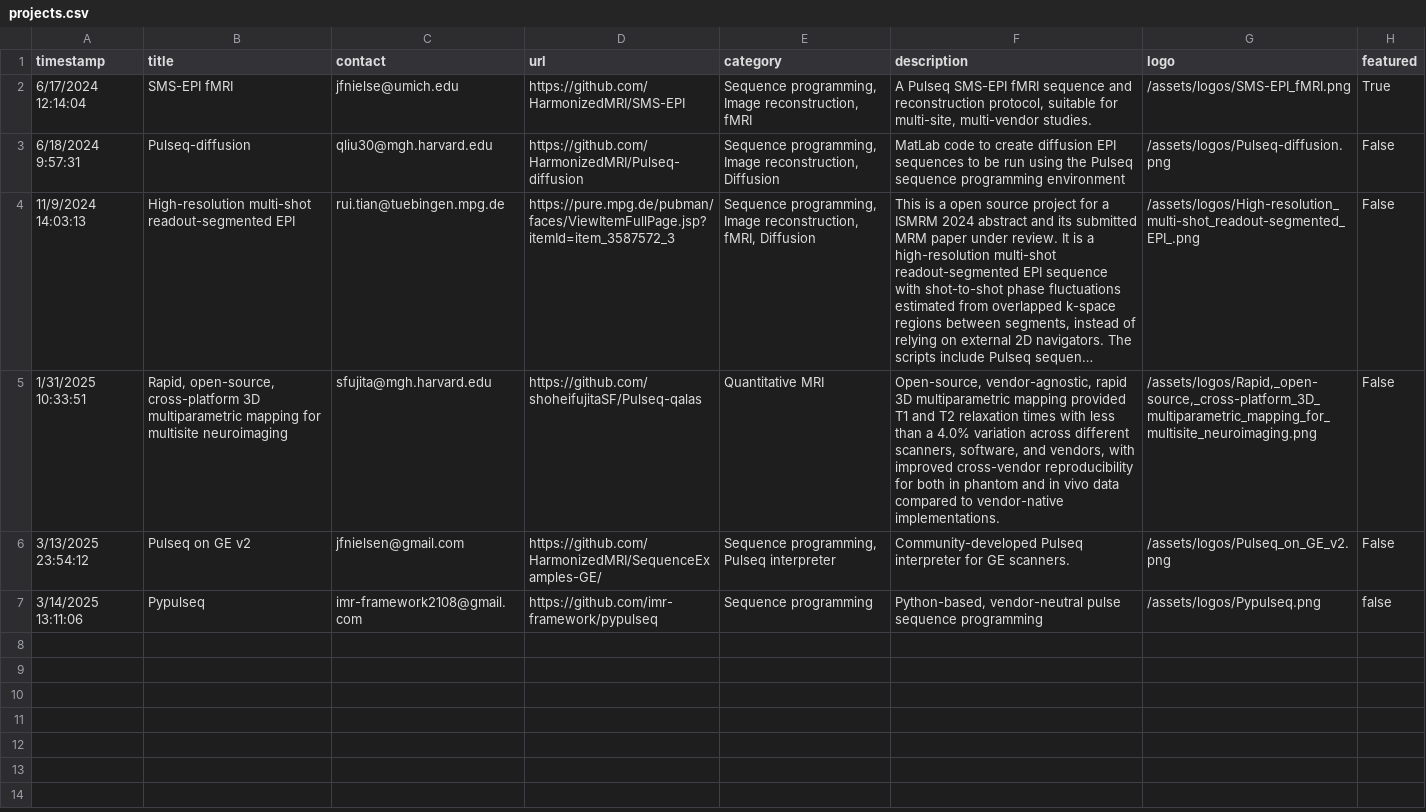
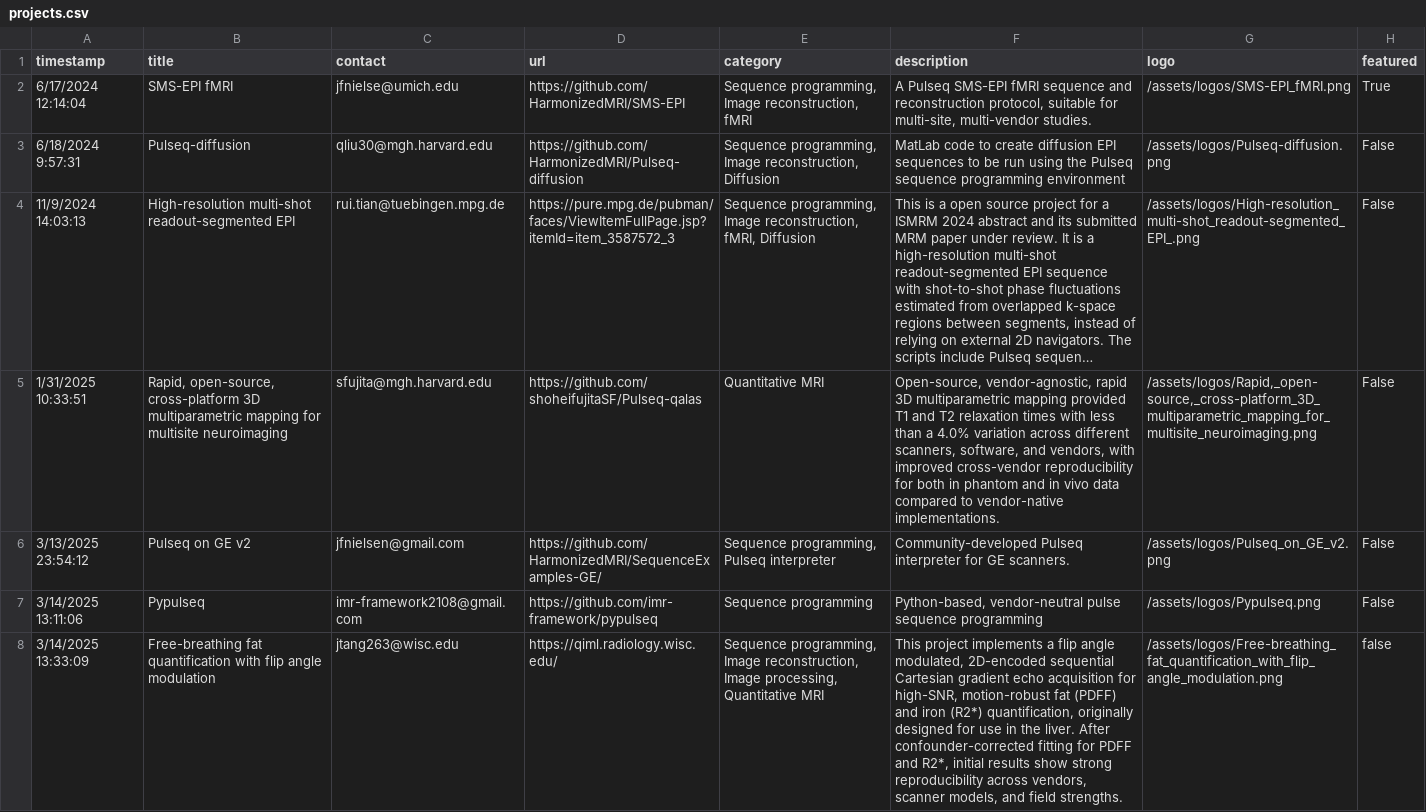
Before and after one commit to HarmonizedMRI/HarmonizedMRI.github.io, a CSV file: _data/projects.csv, drawn as a sheet; long unchanged cells end in …; the diff names each change by its address in the sheet, - before the commit and + after, or states it on an @@ line.

Commit message:
Update projects.csv and logos

```diff
--- a/_data/projects.csv
+++ b/_data/projects.csv
-H7 (featured): false
+H7 (featured): False
+row 8: 3/14/2025 13:33:09 | Free-breathing fat quantification with flip angle modulation | jtang263@wisc.edu | https://qiml.radiology.wisc.edu/ | Sequence programming, Image reconstruction, Image processing, Quantitative MRI | This project implements a flip angle modulated, 2D-encoded sequential Cartesian gradient echo acquisition for high-SNR, motion-robust fat (PDFF) and iron (R2*) quantification, originally designed for use in the liver. After confounder-corrected fitting for PDFF and R2*, initial results show strong reproducibility across vendors, scanner models, and field strengths. | /assets/logos/Free-breathing_fat_quantification_with_flip_angle_modulation.png | false
```
Also changed, not shown: 1 other file.
